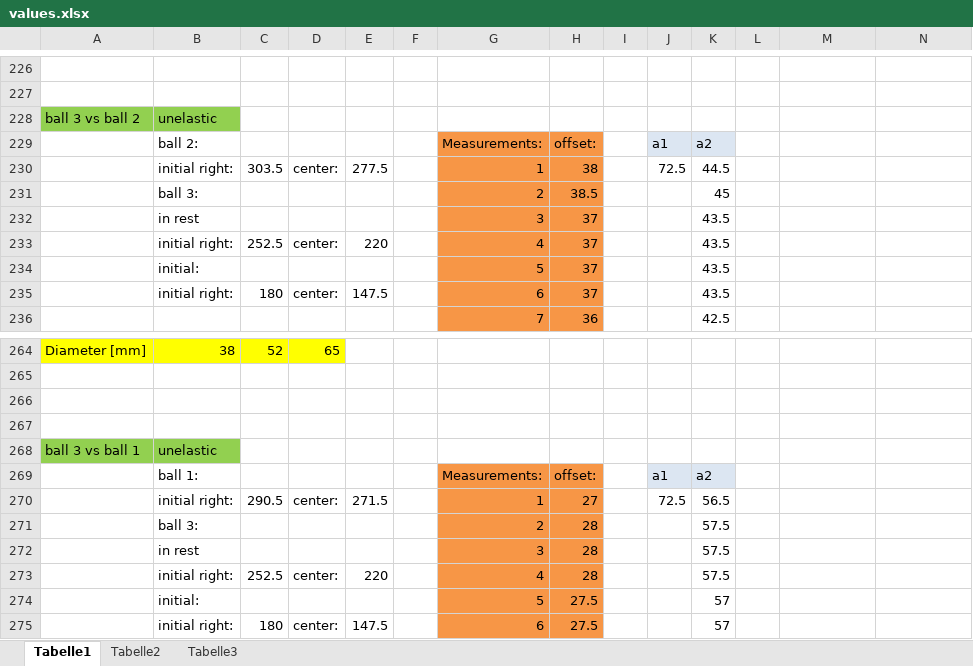
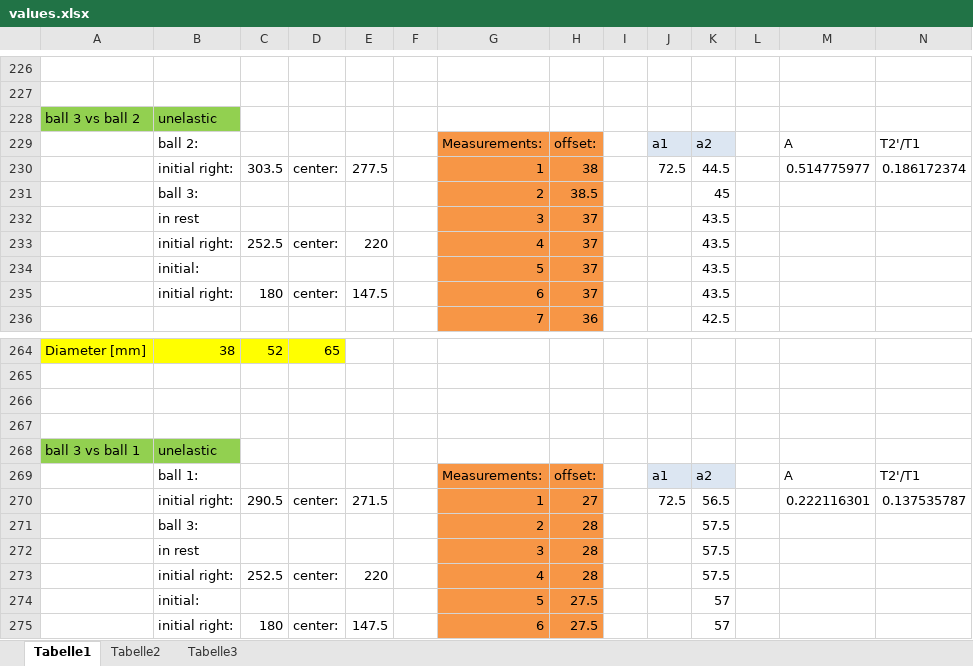
Before and after one commit to HappyEmu/physics-reports, an Excel workbook: exp3/data/values.xlsx, sheet Tabelle1, drawn as a sheet; only a part is shown, gaps mark what is left out; values as stored, in another font and other column widths than the file's, no borders; the diff covers the shown part only; the diff names each change by its address in the sheet, - before the commit and + after, or states it on an @@ line.

```diff
--- a/exp3/data/values.xlsx (sheet Tabelle1)
+++ b/exp3/data/values.xlsx (sheet Tabelle1)
-M229: (empty)
+M229: A
-N229: (empty)
+N229: T2'/T1
-M230: (empty)
+M230: 0.514775977
-N230: (empty)
+N230: 0.186172374
-M269: (empty)
+M269: A
-N269: (empty)
+N269: T2'/T1
-M270: (empty)
+M270: 0.222116301
-N270: (empty)
+N270: 0.137535787
```
Also changed, not shown: 20 edited cells elsewhere in this sheet.
